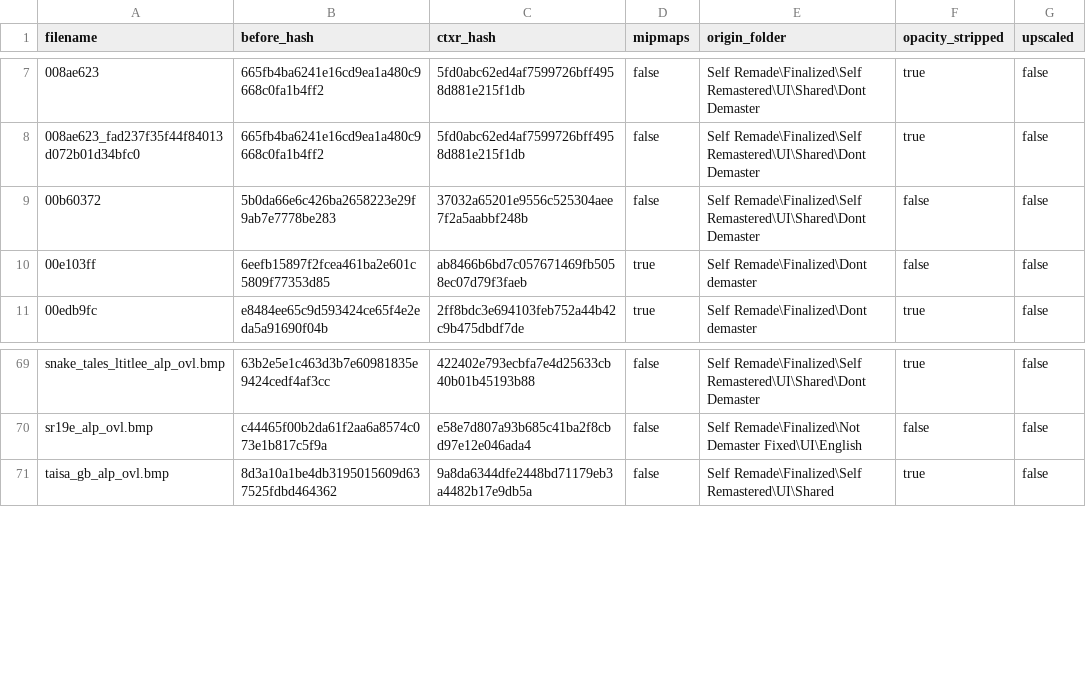
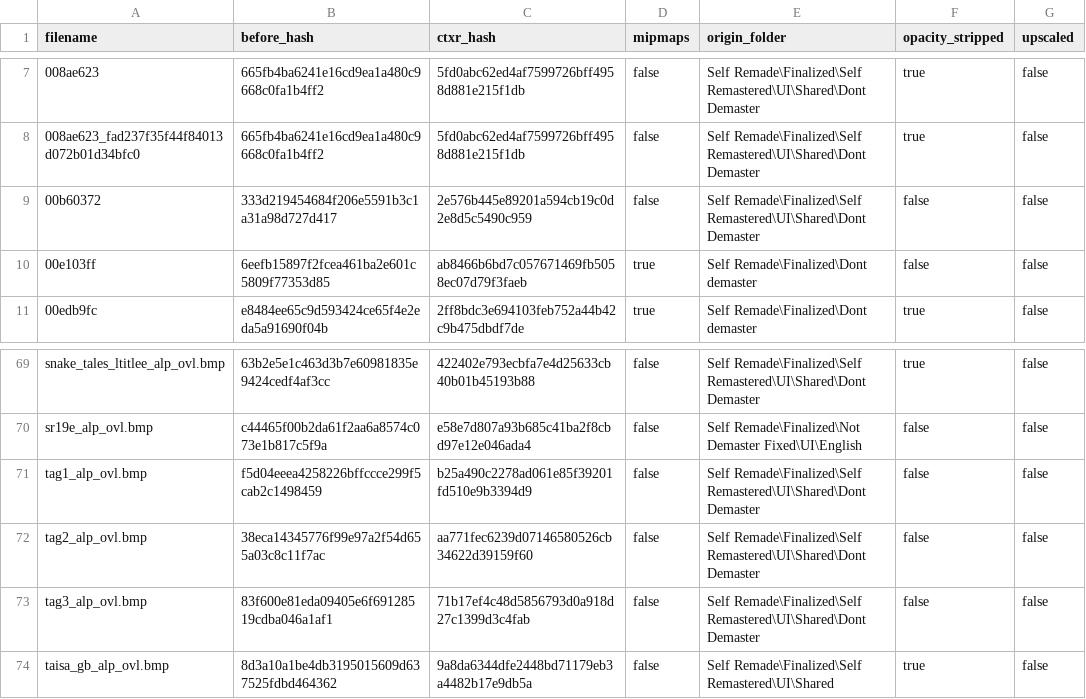
Before and after one commit to ShizCalev/MGS2-Community-Bugfix-Compilation, a CSV file: Texture Fixes/Staging/textures/flatlist/ovr_stm/ovr_eu/_win/conversion_hashes.csv, drawn as a sheet; only a part is shown, gaps mark what is left out.

Commit message:
fix bluepoint's lazy nearest neighbor upscaled tutorial text, plus engrish fixes

```diff
--- a/Texture Fixes/Staging/textures/flatlist/ovr_stm/ovr_eu/_win/conversion_hashes.csv
+++ b/Texture Fixes/Staging/textures/flatlist/ovr_stm/ovr_eu/_win/conversion_hashes.csv
@@ -8,3 +8,3 @@ filename,before_hash,ctxr_hash,mipmaps,origin_folder,opacity_stripped,upscaled
 008ae623_fad237f35f44f84013d072b01d34bfc0,665fb4ba6241e16cd9ea1a480c9668c0fa1b4ff2,5fd0abc62ed4af7599726bff4958d881e215f1db,false,Self Remade\Finalized\Self Remastered\UI\Shared\Dont Demaster,true,false
-00b60372,5b0da66e6c426ba2658223e29f9ab7e7778be283,37032a65201e9556c525304aee7f2a5aabbf248b,false,Self Remade\Finalized\Self Remastered\UI\Shared\Dont Demaster,false,false
+00b60372,333d219454684f206e5591b3c1a31a98d727d417,2e576b445e89201a594cb19c0d2e8d5c5490c959,false,Self Remade\Finalized\Self Remastered\UI\Shared\Dont Demaster,false,false
 00e103ff,6eefb15897f2fcea461ba2e601c5809f77353d85,ab8466b6bd7c057671469fb5058ec07d79f3faeb,true,Self Remade\Finalized\Dont demaster,false,false
@@ -70,2 +70,5 @@ snake_tales_ltitlee_alp_ovl.bmp,63b2e5e1c463d3b7e60981835e9424cedf4af3cc,422402e
 sr19e_alp_ovl.bmp,c44465f00b2da61f2aa6a8574c073e1b817c5f9a,e58e7d807a93b685c41ba2f8cbd97e12e046ada4,false,Self Remade\Finalized\Not Demaster Fixed\UI\English,false,false
+tag1_alp_ovl.bmp,f5d04eeea4258226bffccce299f5cab2c1498459,b25a490c2278ad061e85f39201fd510e9b3394d9,false,Self Remade\Finalized\Self Remastered\UI\Shared\Dont Demaster,false,false
+tag2_alp_ovl.bmp,38eca14345776f99e97a2f54d655a03c8c11f7ac,aa771fec6239d07146580526cb34622d39159f60,false,Self Remade\Finalized\Self Remastered\UI\Shared\Dont Demaster,false,false
+tag3_alp_ovl.bmp,83f600e81eda09405e6f69128519cdba046a1af1,71b17ef4c48d5856793d0a918d27c1399d3c4fab,false,Self Remade\Finalized\Self Remastered\UI\Shared\Dont Demaster,false,false
 taisa_gb_alp_ovl.bmp,8d3a10a1be4db3195015609d637525fdbd464362,9a8da6344dfe2448bd71179eb3a4482b17e9db5a,false,Self Remade\Finalized\Self Remastered\UI\Shared,true,false
```
Also changed, not shown: Texture Fixes/Staging/textures/flatlist/ovr_stm/ovr_jp/_win/conversion_hashes.csv, 17 other files.
